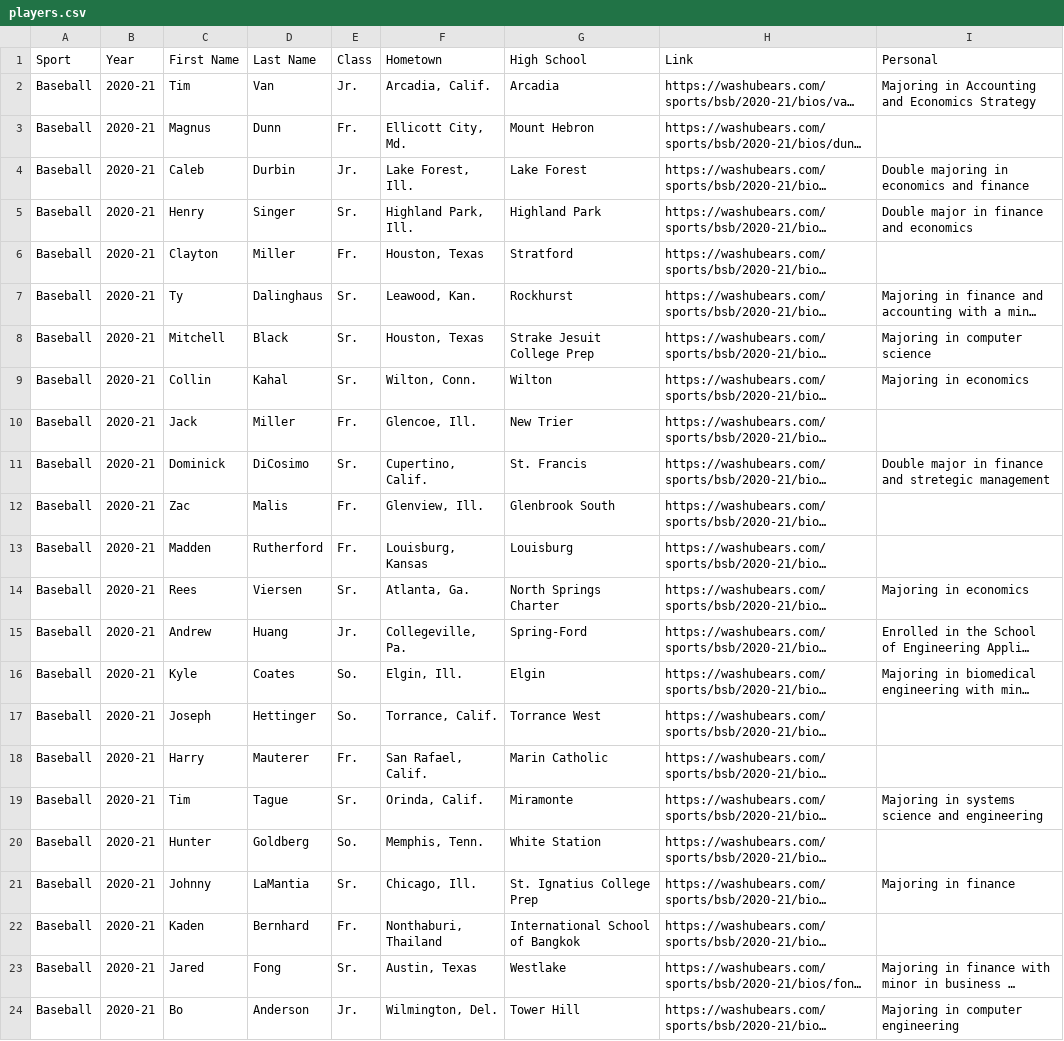
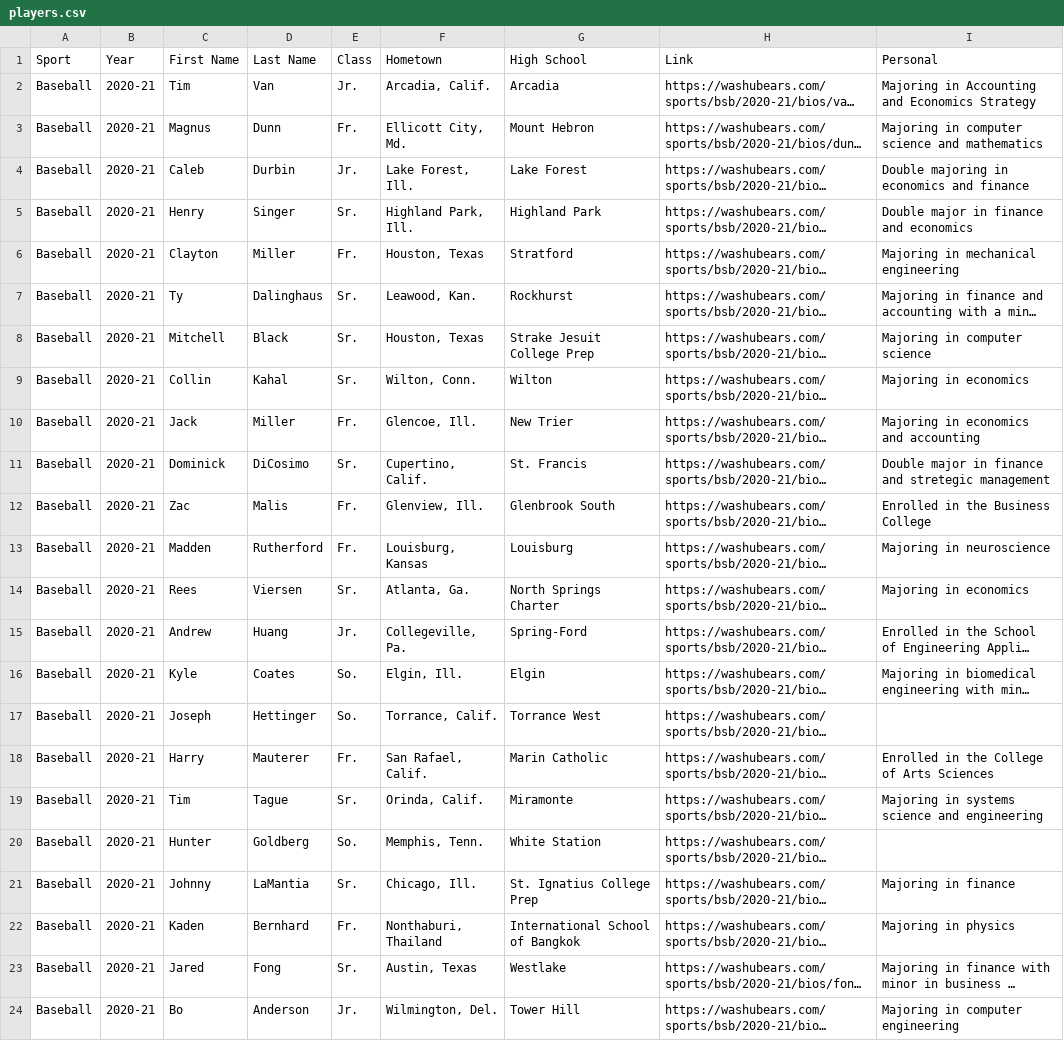
Before and after one commit to andrewhuang427/WashU-Athletics-Demographics, a CSV file: data/players.csv, drawn as a sheet; only a part is shown; long unchanged cells end in …; the diff names each change by its address in the sheet, - before the commit and + after, or states it on an @@ line.

Commit message:
improved player scraping

```diff
--- a/data/players.csv
+++ b/data/players.csv
-I3 (Personal): (empty)
+I3 (Personal): Majoring in computer science and mathematics
-I6 (Personal): (empty)
+I6 (Personal): Majoring in mechanical engineering
-I10 (Personal): (empty)
+I10 (Personal): Majoring in economics and accounting
-I12 (Personal): (empty)
+I12 (Personal): Enrolled in the Business College
-I13 (Personal): (empty)
+I13 (Personal): Majoring in neuroscience
-I18 (Personal): (empty)
+I18 (Personal): Enrolled in the College of Arts Sciences
-I22 (Personal): (empty)
+I22 (Personal): Majoring in physics
```
Also changed, not shown: 1 other file.
